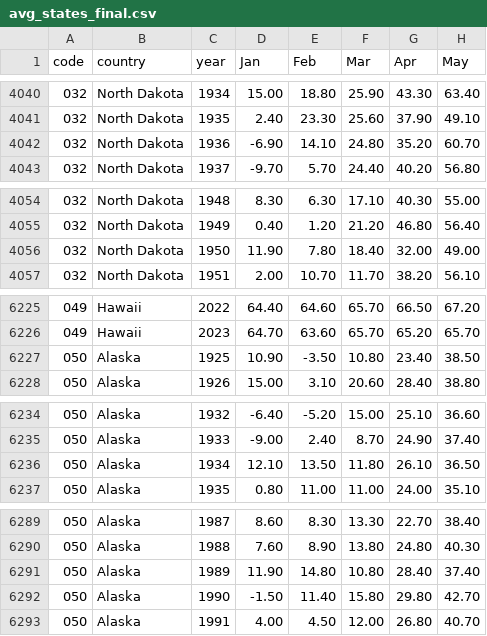
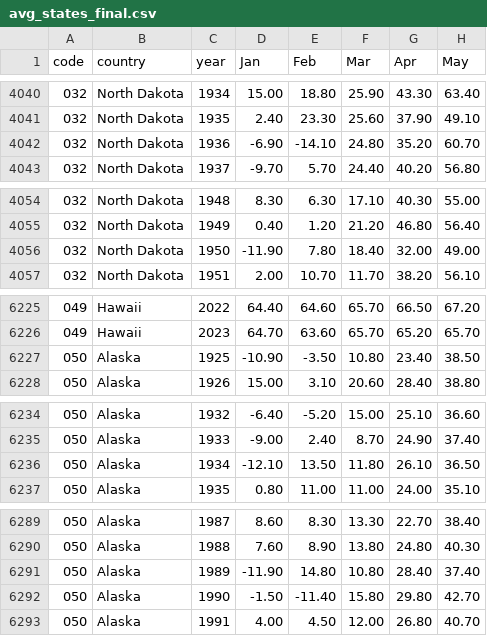
Before and after one commit to ChristianParodi/dataviz, a CSV file: dataset/assignment_4/avg_states_final.csv, drawn as a sheet; only a part is shown, gaps mark what is left out; the diff covers the shown part only; the diff names each change by its address in the sheet, - before the commit and + after, or states it on an @@ line.

```diff
--- a/dataset/assignment_4/avg_states_final.csv
+++ b/dataset/assignment_4/avg_states_final.csv
-E4042 (Feb): 14.10
+E4042 (Feb): -14.10
-D4056 (Jan): 11.90
+D4056 (Jan): -11.90
-D6227 (Jan): 10.90
+D6227 (Jan): -10.90
-D6236 (Jan): 12.10
+D6236 (Jan): -12.10
-D6291 (Jan): 11.90
+D6291 (Jan): -11.90
-E6292 (Feb): 11.40
+E6292 (Feb): -11.40
```
Also changed, not shown: 2 edited cells elsewhere in this file, dataset/assignment_4/avg_states.csv, dataset/assignment_4/max_states.csv, 6 other files.
